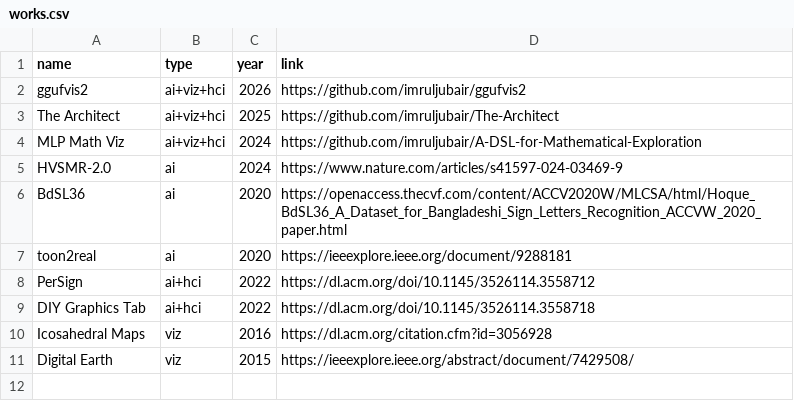
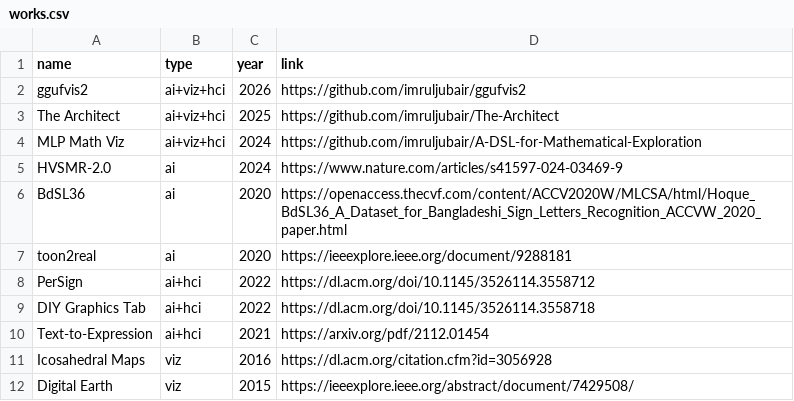
Before and after one commit to imruljubair/imruljubair.github.io, a CSV file: _data/works.csv, drawn as a sheet; the diff names each change by its address in the sheet, - before the commit and + after, or states it on an @@ line.

```diff
--- a/_data/works.csv
+++ b/_data/works.csv
+row 10: Text-to-Expression | ai+hci | 2021 | https://arxiv.org/pdf/2112.01454
```
Also changed, not shown: 2 other files.
